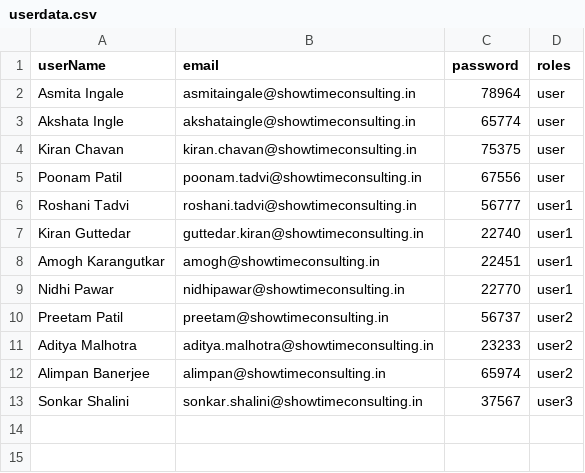
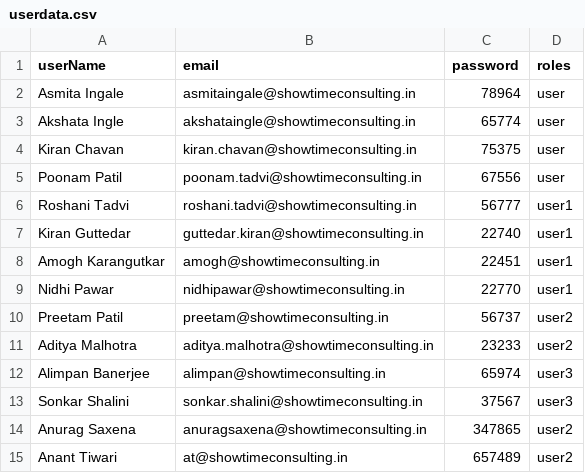
Before and after one commit to aaaddditya/PMU, a CSV file: userdata.csv, drawn as a sheet.

Commit message:
update11

```diff
--- a/userdata.csv
+++ b/userdata.csv
@@ -11,3 +11,5 @@ Preetam Patil,preetam@showtimeconsulting.in,56737,user2
 Aditya Malhotra,aditya.malhotra@showtimeconsulting.in,23233,user2
-Alimpan Banerjee,alimpan@showtimeconsulting.in,65974,user2
+Alimpan Banerjee,alimpan@showtimeconsulting.in,65974,user3
 Sonkar Shalini,sonkar.shalini@showtimeconsulting.in,37567,user3
+Anurag Saxena,anuragsaxena@showtimeconsulting.in,347865,user2
+Anant Tiwari,at@showtimeconsulting.in,657489,user2
```
